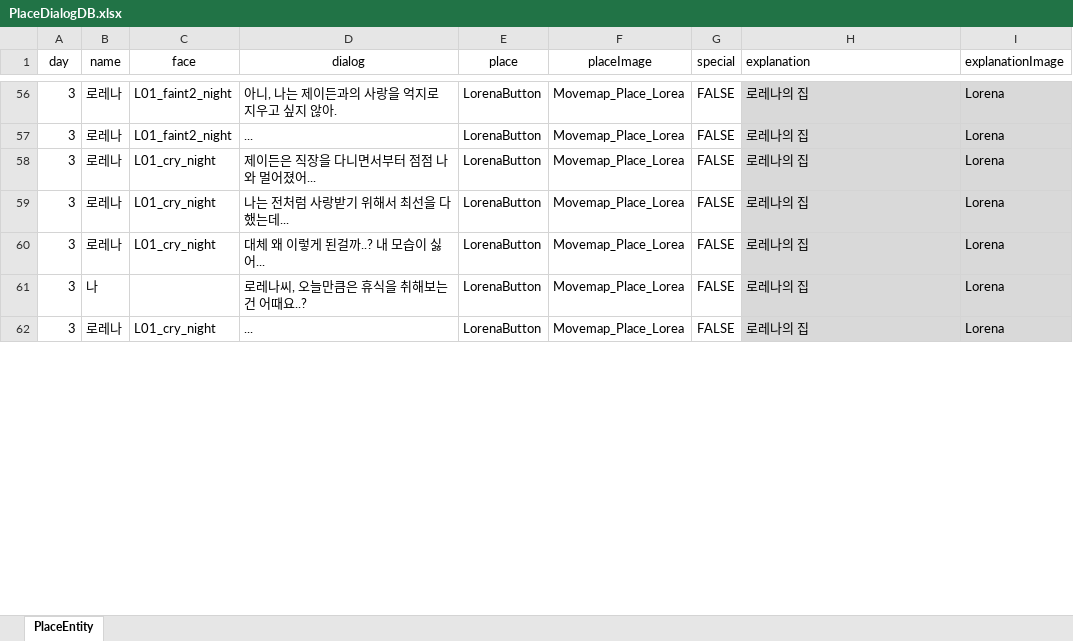
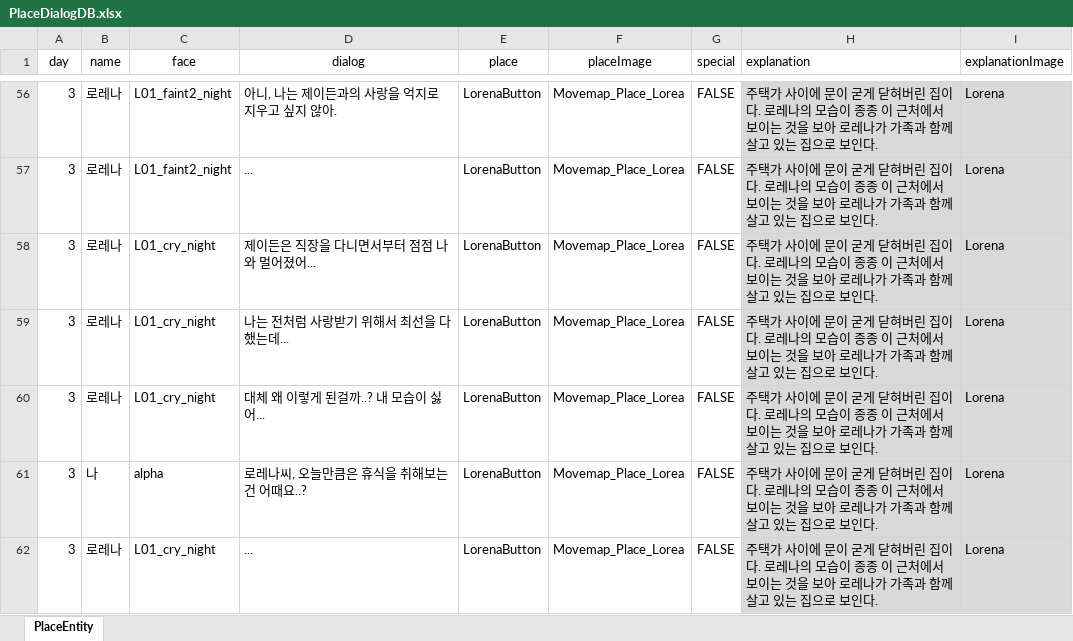
Before and after one commit to Bridge-Project-2022/Bridge_Project_git, an Excel workbook: Assets/Resources/Data/PlaceDialogDB.xlsx, sheet PlaceEntity, drawn as a sheet; only a part is shown, gaps mark what is left out; values as stored, in another font and other column widths than the file's, no borders; the diff covers the shown part only; the diff names each change by its address in the sheet, - before the commit and + after, or states it on an @@ line.

```diff
--- a/Assets/Resources/Data/PlaceDialogDB.xlsx (sheet PlaceEntity)
+++ b/Assets/Resources/Data/PlaceDialogDB.xlsx (sheet PlaceEntity)
-H56:H62 (explanation): 로레나의 집
+H56:H62 (explanation): 주택가 사이에 문이 굳게 닫혀버린 집이다. 로레나의 모습이 종종 이 근처에서 보이는 것을 보아 로레나가 가족과 함께 살고 있는 집으로 보인다.
-C61 (face): (empty)
+C61 (face): alpha
```
Also changed, not shown: 129 edited cells elsewhere in this sheet, 10 other files.
